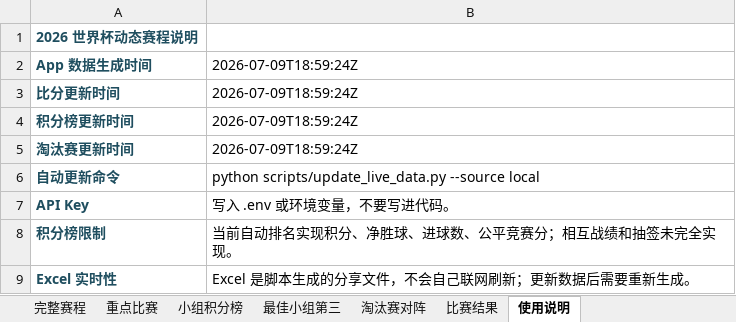
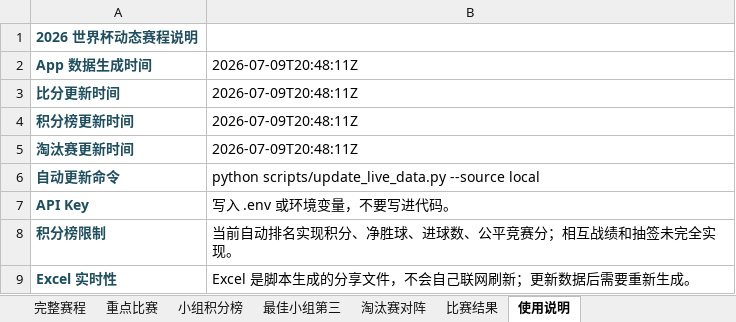
Before and after one commit to zhaojinwen2023-oss/World-Cup-2026, an Excel workbook: worldcup-schedule/output/worldcup_2026_schedule.xlsx, sheet 使用说明, drawn as a sheet; values as stored, in another font and other column widths than the file's, no borders; the diff names each change by its address in the sheet, - before the commit and + after, or states it on an @@ line.

```diff
--- a/worldcup-schedule/output/worldcup_2026_schedule.xlsx (sheet 使用说明)
+++ b/worldcup-schedule/output/worldcup_2026_schedule.xlsx (sheet 使用说明)
-B2:B5: 2026-07-09T18:59:24Z
+B2:B5: 2026-07-09T20:48:11Z
```
Also changed, not shown: sheet 完整赛程, sheet 比赛结果, sheet 淘汰赛对阵, 6 other files.
